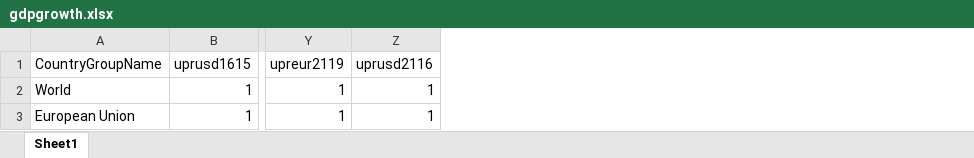
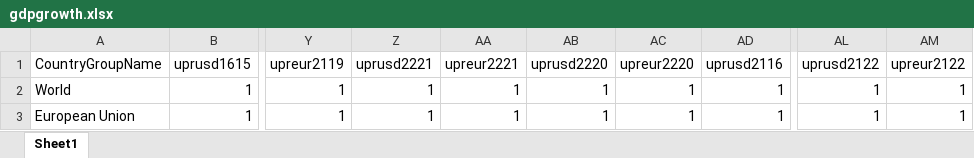
Before and after one commit to eutaxobservatory/tax-deficit-simulator, an Excel workbook: tax_deficit_simulator/data/gdpgrowth.xlsx, sheet Sheet1, drawn as a sheet; only a part is shown, gaps mark what is left out; values as stored, in another font and other column widths than the file's, no borders; the diff names each change by its address in the sheet, - before the commit and + after, or states it on an @@ line.

```diff
--- a/tax_deficit_simulator/data/gdpgrowth.xlsx (sheet Sheet1)
+++ b/tax_deficit_simulator/data/gdpgrowth.xlsx (sheet Sheet1)
+column Z (uprusd2221), rows 2-3: 1 | 1
+column AA (upreur2221), rows 2-3: 1 | 1
+column AB (uprusd2220), rows 2-3: 1 | 1
+column AC (upreur2220), rows 2-3: 1 | 1
+column AL (uprusd2122), rows 2-3: 1 | 1
+column AM (upreur2122), rows 2-3: 1 | 1
```
Also changed, not shown: tax_deficit_simulator/data/TWZ/2017/twz_domestic.xlsx, 3 other files.
